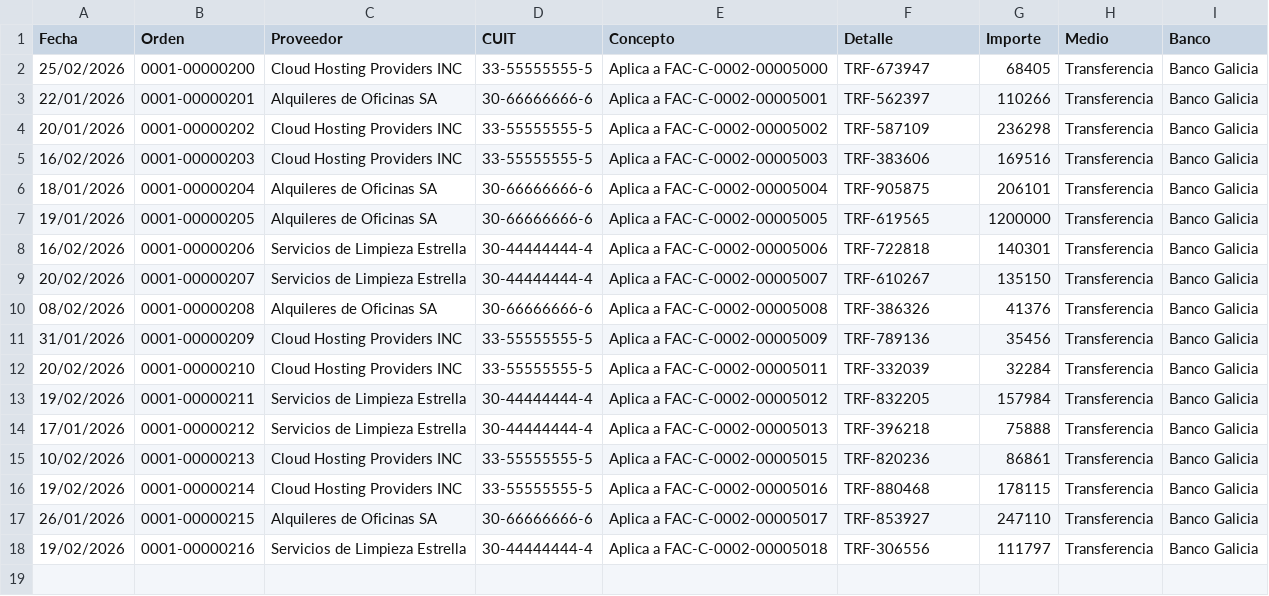
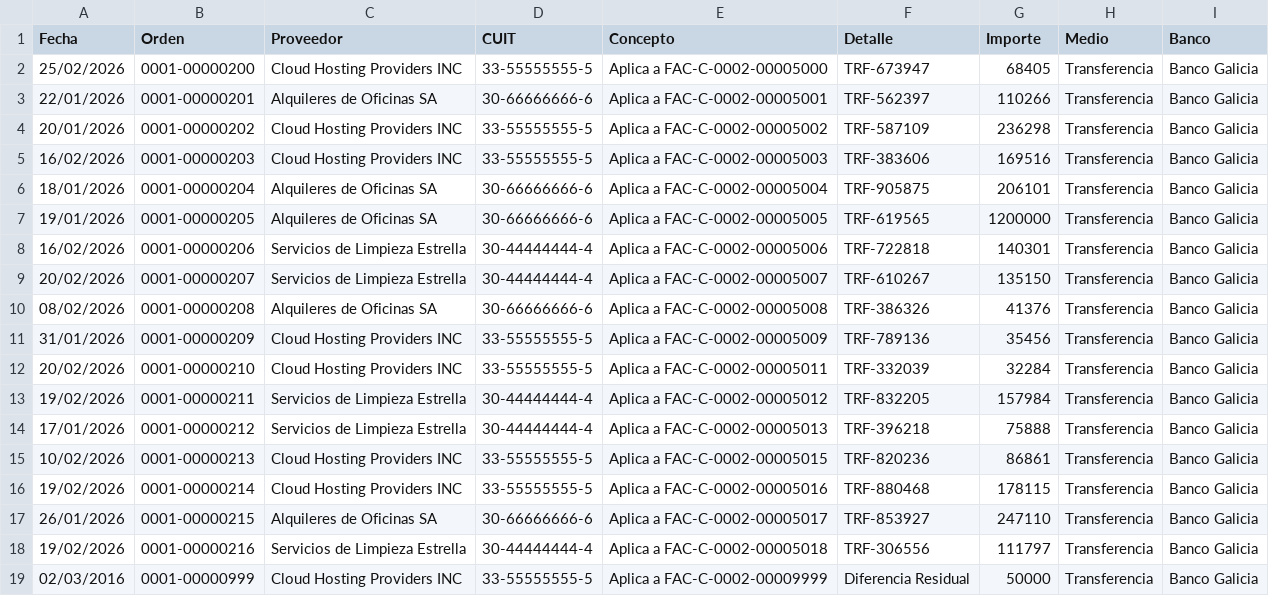
Before and after one commit to msaa911/BiFlow, a CSV file: test_data/ordenes_pago.csv, drawn as a sheet; the diff names each change by its address in the sheet, - before the commit and + after, or states it on an @@ line.

Commit message:
Test: Complete administrative circuit v3.2 test data (Recibos & OPs)

```diff
--- a/test_data/ordenes_pago.csv
+++ b/test_data/ordenes_pago.csv
+row 19: 02/03/2016 | 0001-00000999 | Cloud Hosting Providers INC | 33-55555555-5 | Aplica a FAC-C-0002-00009999 | Diferencia Residual | 50000 | Transferencia | Banco Galicia
```
Also changed, not shown: test_data/recibos.csv.
